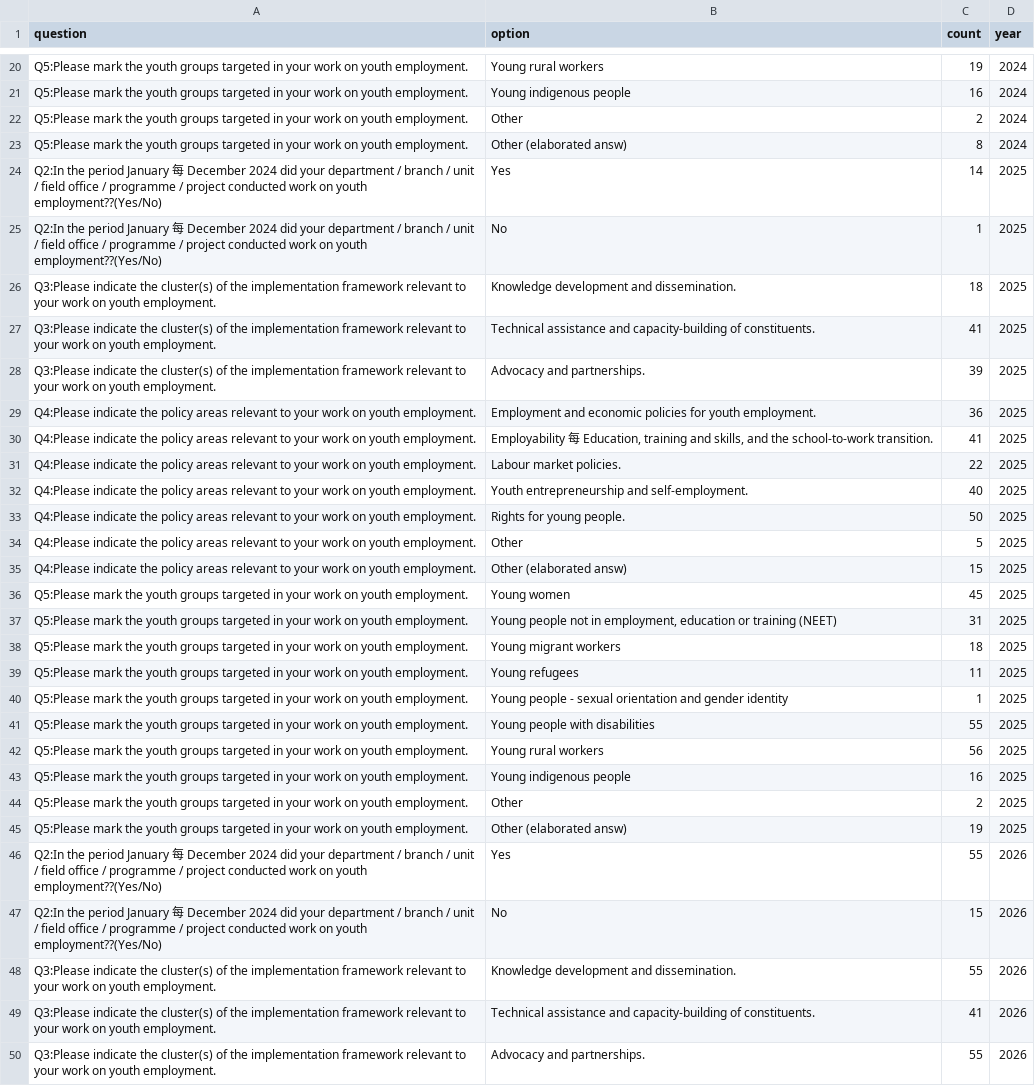
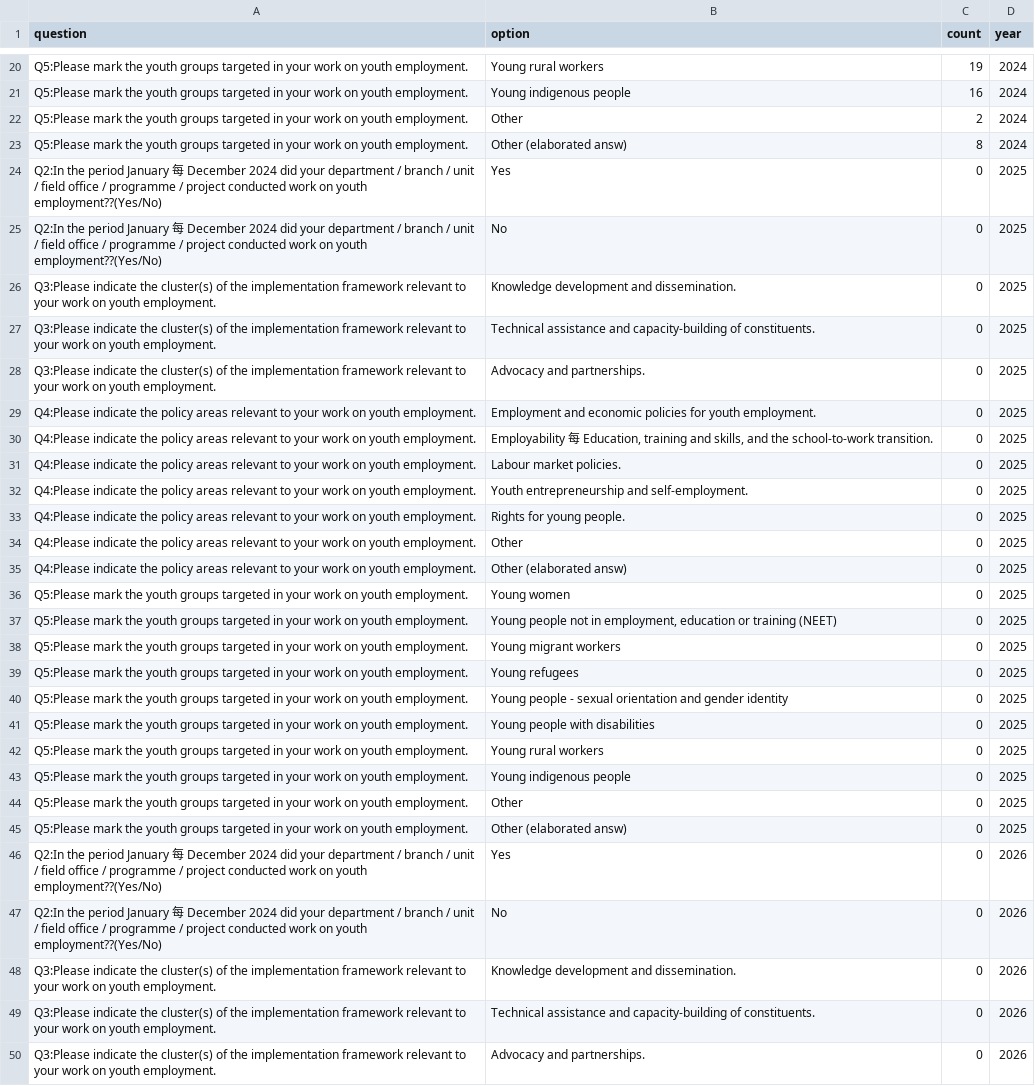
Before and after one commit to emplabyouth/emplabyeap, a CSV file: orignaldata/PART1_base_dataQ2-5.csv, drawn as a sheet; only a part is shown, gaps mark what is left out; the diff covers the shown part only; the diff names each change by its address in the sheet, - before the commit and + after, or states it on an @@ line.

```diff
--- a/orignaldata/PART1_base_dataQ2-5.csv
+++ b/orignaldata/PART1_base_dataQ2-5.csv
-C24 (count): 14
+C24 (count): 0
-C25 (count): 1
+C25 (count): 0
-C26 (count): 18
+C26 (count): 0
-C27 (count): 41
+C27 (count): 0
-C28 (count): 39
+C28 (count): 0
-C29 (count): 36
+C29 (count): 0
-C30 (count): 41
+C30 (count): 0
-C31 (count): 22
+C31 (count): 0
-C32 (count): 40
+C32 (count): 0
-C33 (count): 50
+C33 (count): 0
-C34 (count): 5
+C34 (count): 0
-C35 (count): 15
+C35 (count): 0
-C36 (count): 45
+C36 (count): 0
-C37 (count): 31
+C37 (count): 0
-C38 (count): 18
+C38 (count): 0
-C39 (count): 11
+C39 (count): 0
-C40 (count): 1
+C40 (count): 0
-C41 (count): 55
+C41 (count): 0
-C42 (count): 56
+C42 (count): 0
-C43 (count): 16
+C43 (count): 0
-C44 (count): 2
+C44 (count): 0
-C45 (count): 19
+C45 (count): 0
-C46 (count): 55
+C46 (count): 0
-C47 (count): 15
+C47 (count): 0
-C48 (count): 55
+C48 (count): 0
-C49 (count): 41
+C49 (count): 0
-C50 (count): 55
+C50 (count): 0
```
Also changed, not shown: 17 edited cells elsewhere in this file, 11 other files.
